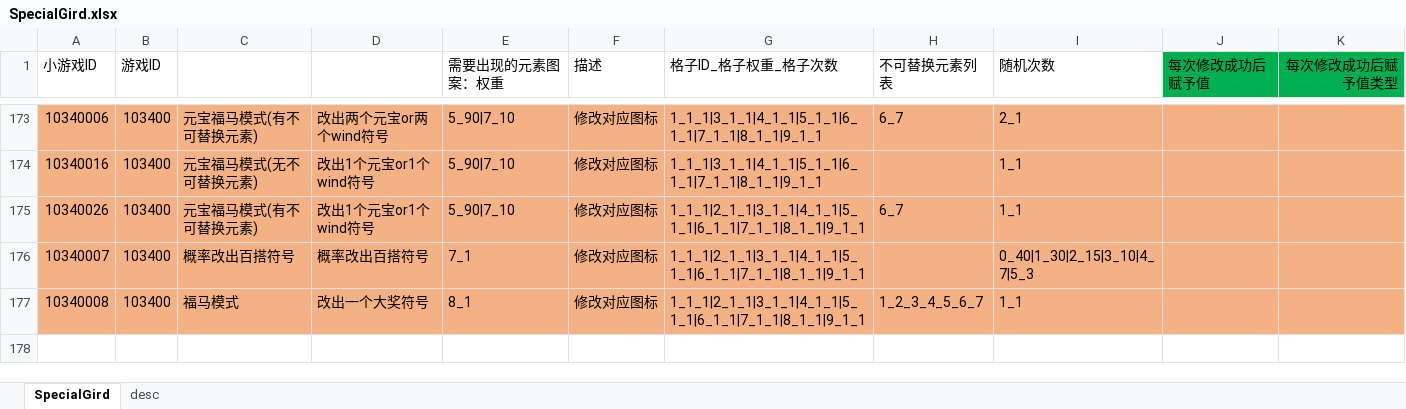
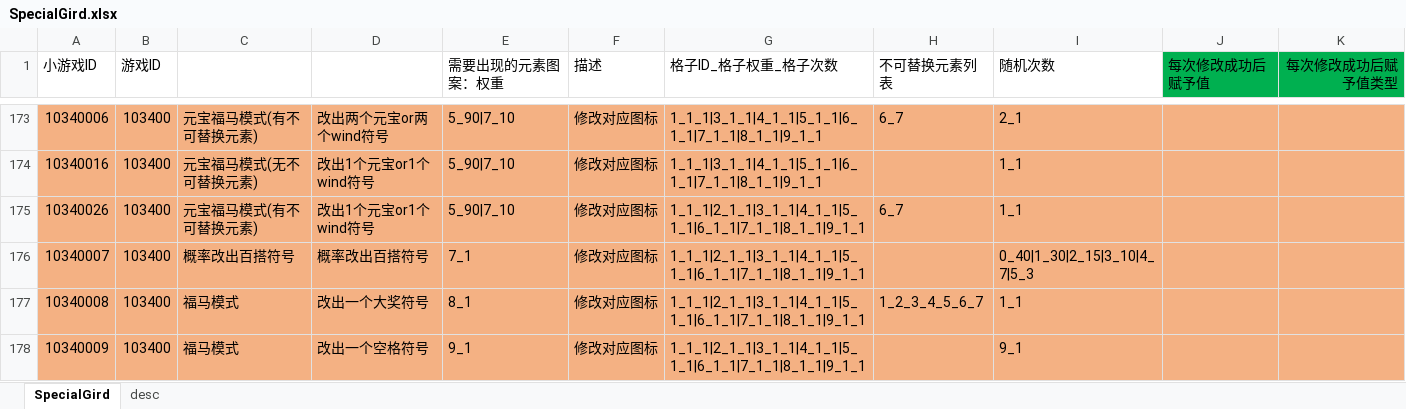
Before and after one commit to yanhailong/jjj_server, an Excel workbook: slots/resources/sample/SpecialGird.xlsx, sheet SpecialGird, drawn as a sheet; only a part is shown, gaps mark what is left out; values as stored, in another font and other column widths than the file's, no borders; the diff names each change by its address in the sheet, - before the commit and + after, or states it on an @@ line.

```diff
--- a/slots/resources/sample/SpecialGird.xlsx (sheet SpecialGird)
+++ b/slots/resources/sample/SpecialGird.xlsx (sheet SpecialGird)
+row 178: 10340009 | 103400 | 福马模式 | 改出一个空格符号 | 9_1 | 修改对应图标 | 1_1_1|2_1_1|3_1_1|4_1_1|5_1_1|6_1_1|7_1_1|8_1_1|9_1_1 |  | 9_1
```
Also changed, not shown: slots/resources/sample/BaseElement.xlsx, slots/resources/sample/SpecialMode.xlsx, 18 other files.
